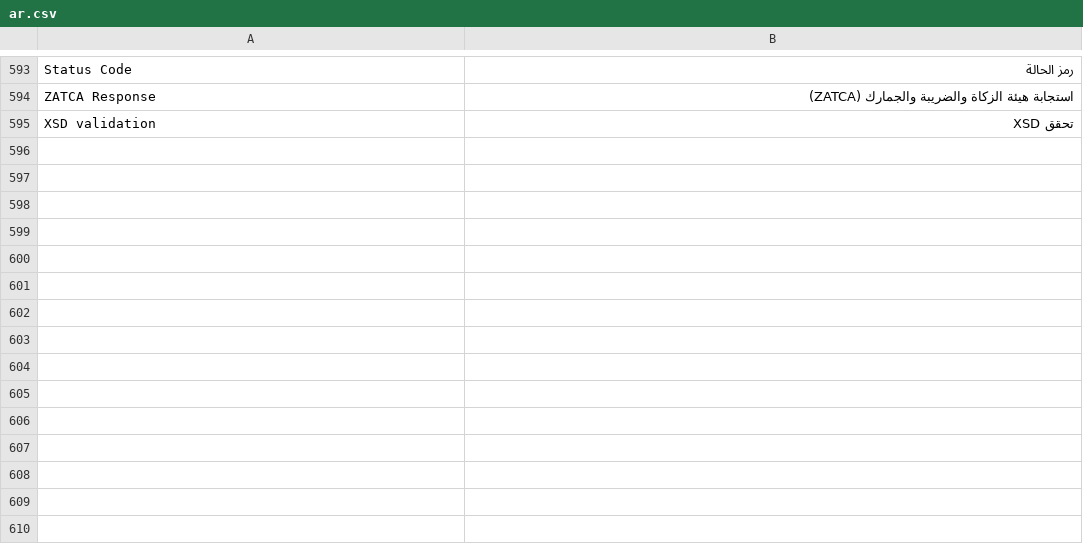
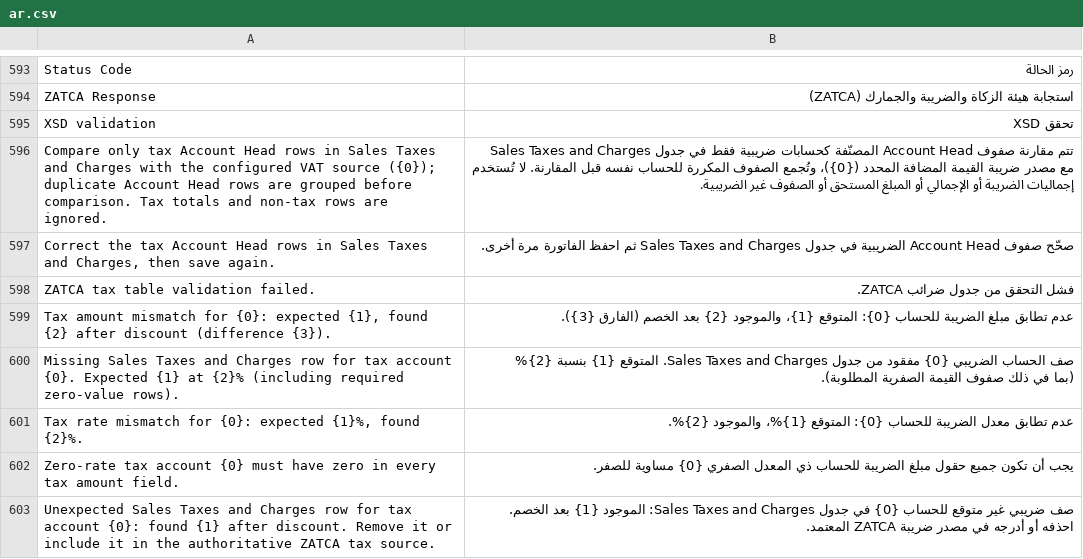
Before and after one commit to Top1ERP/zatca_erpgulf, a CSV file: zatca_erpgulf/translations/ar.csv, drawn as a sheet; only a part is shown, gaps mark what is left out.

Commit message:
fix: simplify tax table validation message

```diff
--- a/zatca_erpgulf/translations/ar.csv
+++ b/zatca_erpgulf/translations/ar.csv
@@ -595 +595,9 @@ ZATCA Response,استجابة هيئة الزكاة والضريبة والجم
 XSD validation,تحقق XSD
+Compare only tax Account Head rows in Sales Taxes and Charges with the configured VAT source ({0}); duplicate Account Head rows are grouped before comparison. Tax totals and non-tax rows are ignored.,تتم مقارنة صفوف Account Head المصنّفة كحسابات ضريبية فقط في جدول Sales Taxes and Charges مع مصدر ضريبة القيمة المضافة المحدد ({0})، وتُجمع الصفوف المكررة للحساب نفسه قبل المقارنة. لا تُستخدم إجماليات الضريبة أو الإجمالي أو المبلغ المستحق أو الصفوف غير الضريبية.
+"Correct the tax Account Head rows in Sales Taxes and Charges, then save again.",صحّح صفوف Account Head الضريبية في جدول Sales Taxes and Charges ثم احفظ الفاتورة مرة أخرى.
+ZATCA tax table validation failed.,فشل التحقق من جدول ضرائب ZATCA.
+"Tax amount mismatch for {0}: expected {1}, found {2} after discount (difference {3}).",عدم تطابق مبلغ الضريبة للحساب {0}: المتوقع {1}، والموجود {2} بعد الخصم (الفارق {3}).
+Missing Sales Taxes and Charges row for tax account {0}. Expected {1} at {2}% (including required zero-value rows).,صف الحساب الضريبي {0} مفقود من جدول Sales Taxes and Charges. المتوقع {1} بنسبة {2}% (بما في ذلك صفوف القيمة الصفرية المطلوبة).
+"Tax rate mismatch for {0}: expected {1}%, found {2}%.",عدم تطابق معدل الضريبة للحساب {0}: المتوقع {1}%، والموجود {2}%.
+Zero-rate tax account {0} must have zero in every tax amount field.,يجب أن تكون جميع حقول مبلغ الضريبة للحساب ذي المعدل الصفري {0} مساوية للصفر.
+Unexpected Sales Taxes and Charges row for tax account {0}: found {1} after discount. Remove it or include it in the authoritative ZATCA tax source.,صف ضريبي غير متوقع للحساب {0} في جدول Sales Taxes and Charges: الموجود {1} بعد الخصم. احذفه أو أدرجه في مصدر ضريبة ZATCA المعتمد.
```
Also changed, not shown: 2 other files.
